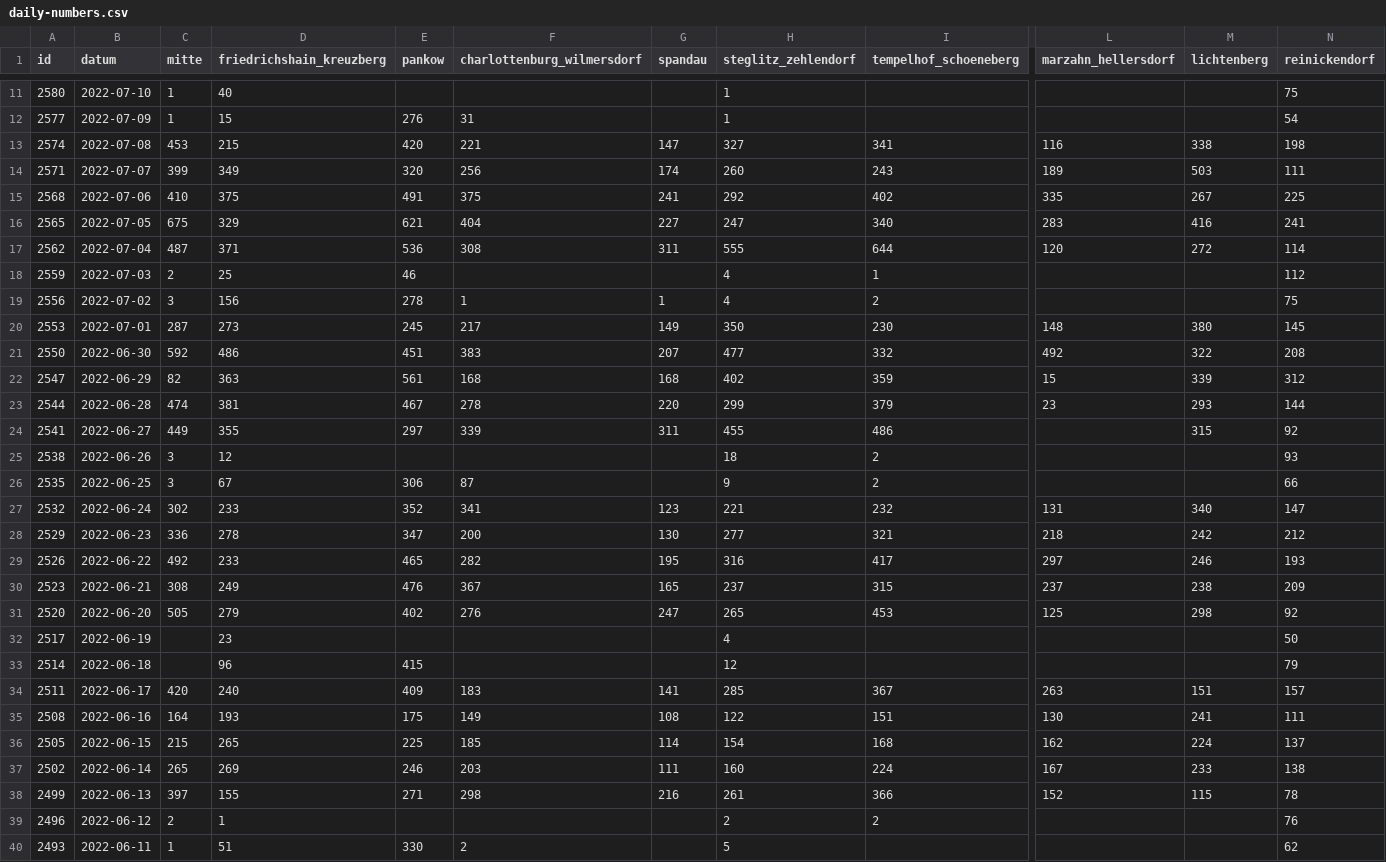
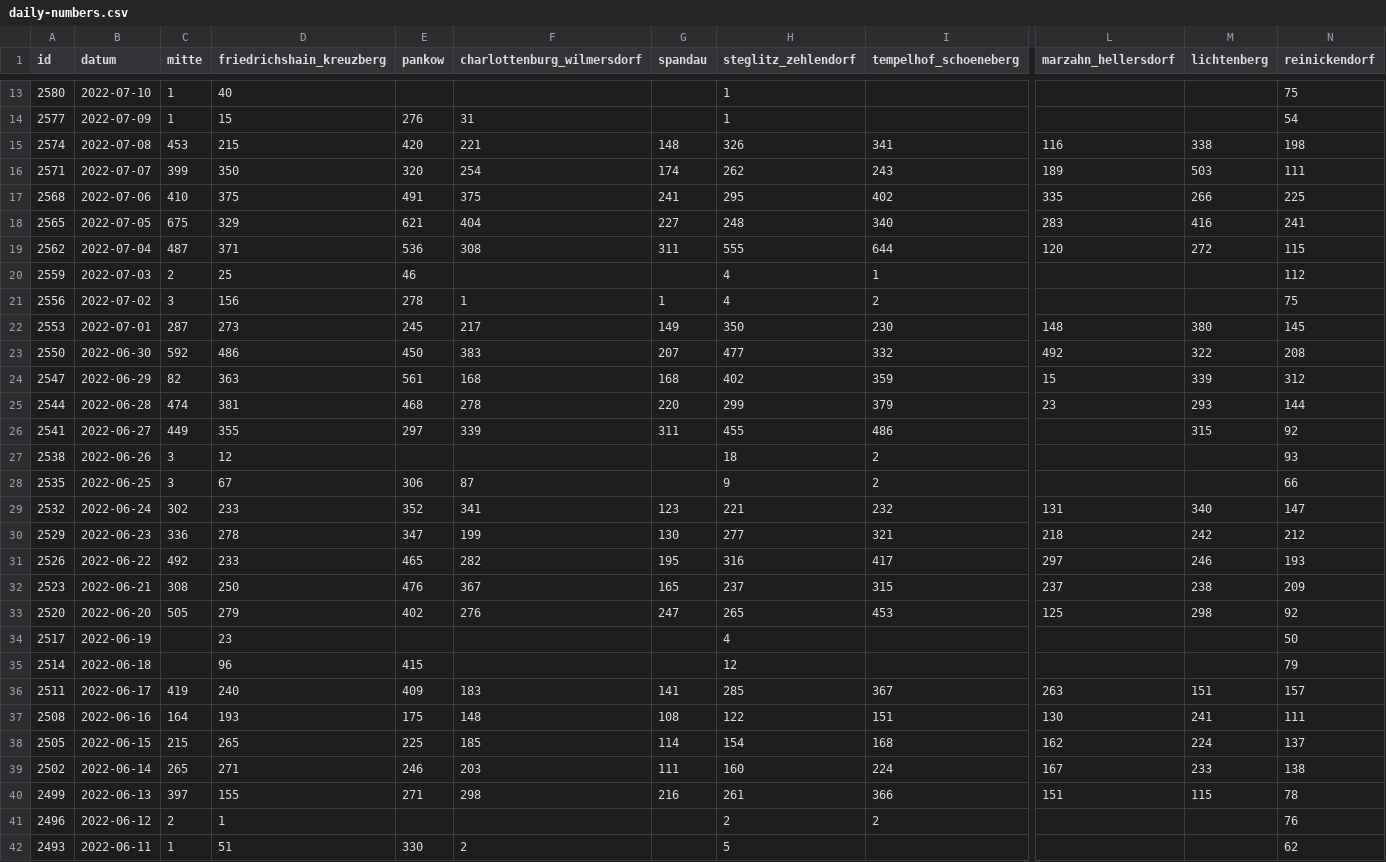
Before and after one commit to MarkusH/covid19-berlin, a CSV file: data/daily-numbers.csv, drawn as a sheet; only a part is shown, gaps mark what is left out; addresses are those after the commit; the diff covers the shown part only; the diff names each change by its address in the sheet, - before the commit and + after, or states it on an @@ line.

```diff
--- a/data/daily-numbers.csv
+++ b/data/daily-numbers.csv
-G15 (spandau): 147
+G15 (spandau): 148
-H15 (steglitz_zehlendorf): 327
+H15 (steglitz_zehlendorf): 326
-D16 (friedrichshain_kreuzberg): 349
+D16 (friedrichshain_kreuzberg): 350
-F16 (charlottenburg_wilmersdorf): 256
+F16 (charlottenburg_wilmersdorf): 254
-H16 (steglitz_zehlendorf): 260
+H16 (steglitz_zehlendorf): 262
-H17 (steglitz_zehlendorf): 292
+H17 (steglitz_zehlendorf): 295
-M17 (lichtenberg): 267
+M17 (lichtenberg): 266
-H18 (steglitz_zehlendorf): 247
+H18 (steglitz_zehlendorf): 248
-N19 (reinickendorf): 114
+N19 (reinickendorf): 115
-E23 (pankow): 451
+E23 (pankow): 450
-E25 (pankow): 467
+E25 (pankow): 468
-F30 (charlottenburg_wilmersdorf): 200
+F30 (charlottenburg_wilmersdorf): 199
-D32 (friedrichshain_kreuzberg): 249
+D32 (friedrichshain_kreuzberg): 250
-C36 (mitte): 420
+C36 (mitte): 419
-F37 (charlottenburg_wilmersdorf): 149
+F37 (charlottenburg_wilmersdorf): 148
-D39 (friedrichshain_kreuzberg): 269
+D39 (friedrichshain_kreuzberg): 271
-L40 (marzahn_hellersdorf): 152
+L40 (marzahn_hellersdorf): 151
```
Also changed, not shown: 2 added rows and 77 edited cells elsewhere in this file, data/7-day-incidence.csv, data/daily-indicators.csv.
